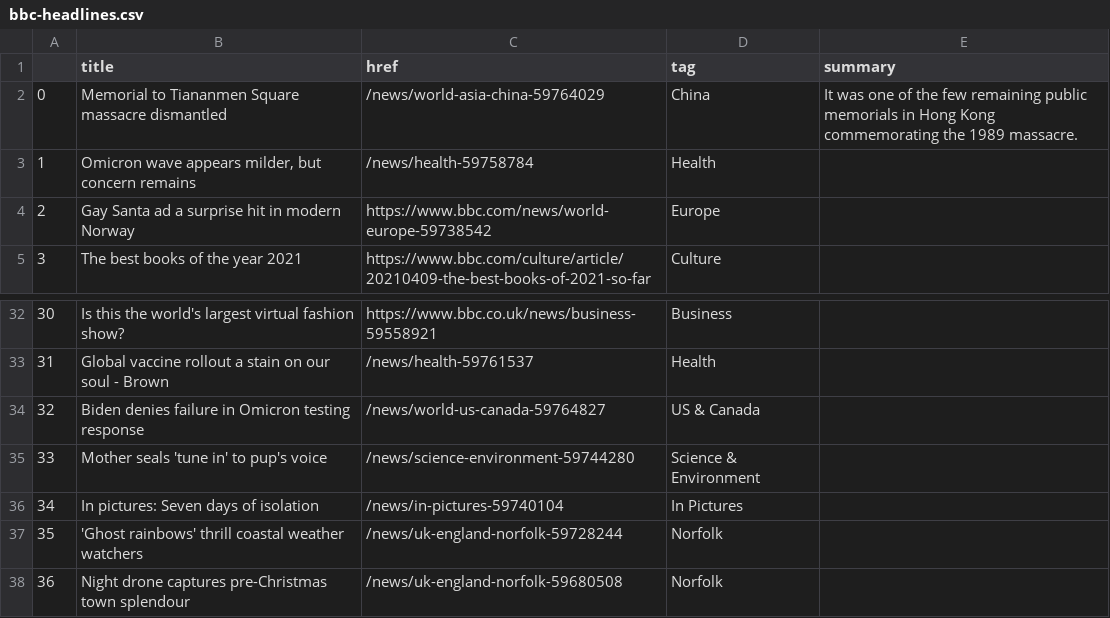
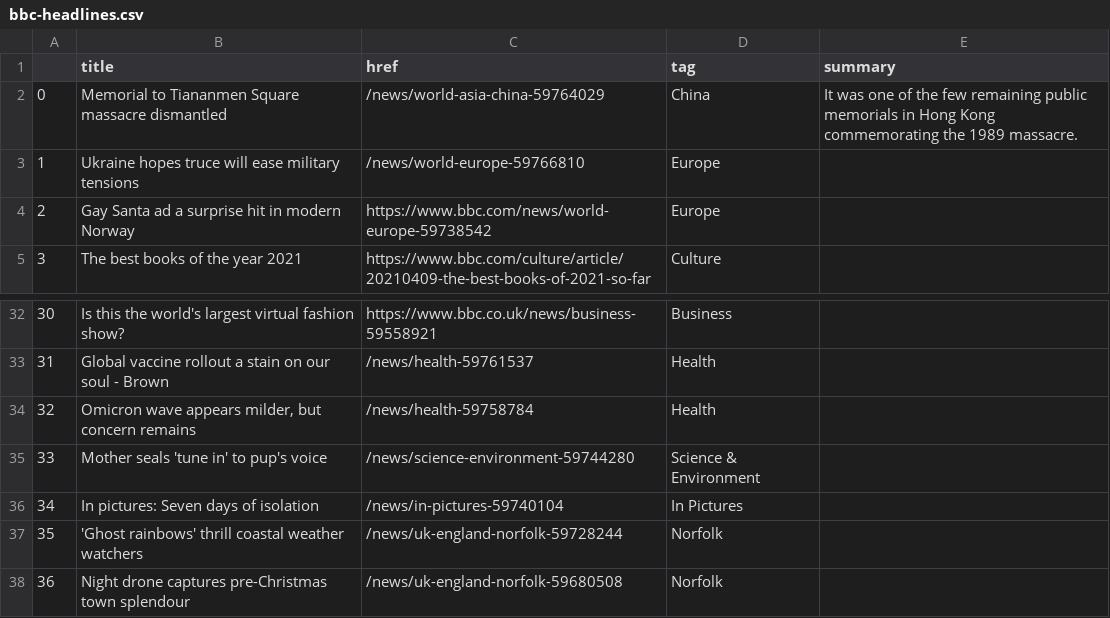
Before and after one commit to msalexford/automatic-scraper, a CSV file: bbc-headlines.csv, drawn as a sheet; only a part is shown, gaps mark what is left out.

```diff
--- a/bbc-headlines.csv
+++ b/bbc-headlines.csv
@@ -2,3 +2,3 @@
 0,Memorial to Tiananmen Square massacre dismantled,/news/world-asia-china-59764029,China,It was one of the few remaining public memorials in Hong Kong commemorating the 1989 massacre.
-1,"Omicron wave appears milder, but concern remains",/news/health-59758784,Health,
+1,Ukraine hopes truce will ease military tensions,/news/world-europe-59766810,Europe,
 2,Gay Santa ad a surprise hit in modern Norway,https://www.bbc.com/news/world-europe-59738542,Europe,
@@ -33,3 +33,3 @@
 31,Global vaccine rollout a stain on our soul - Brown,/news/health-59761537,Health,
-32,Biden denies failure in Omicron testing response,/news/world-us-canada-59764827,US & Canada,
+32,"Omicron wave appears milder, but concern remains",/news/health-59758784,Health,
 33,Mother seals 'tune in' to pup's voice,/news/science-environment-59744280,Science & Environment,
```
